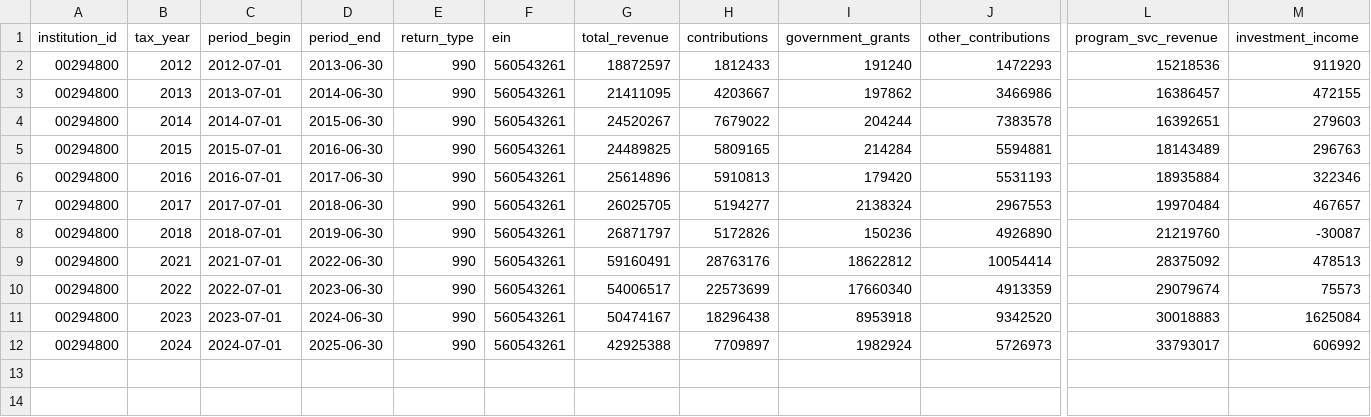
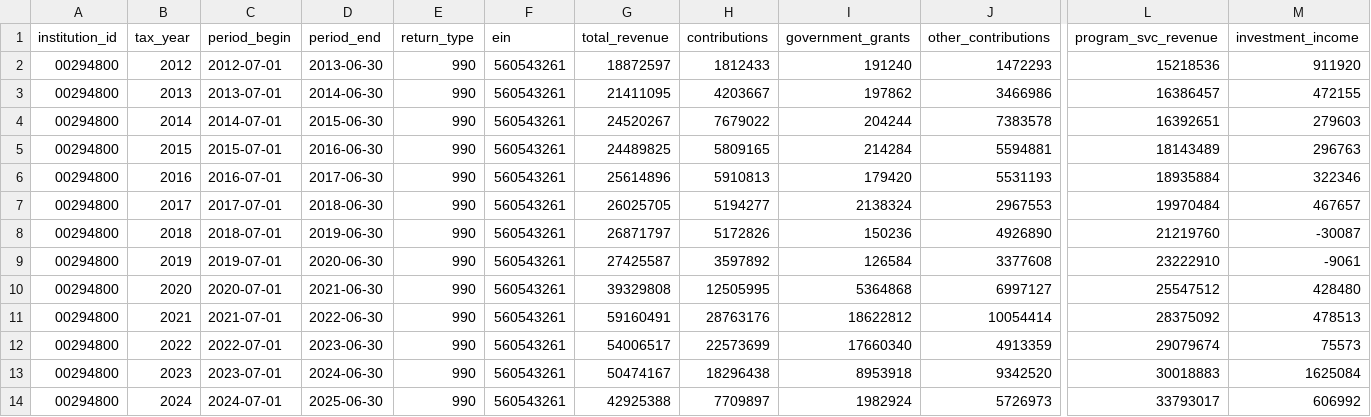
Before and after one commit to rrsaum/BeyondTheCliff, a CSV file: data/financials.csv, drawn as a sheet; only a part is shown, gaps mark what is left out; rows hold the shown columns only; the diff names each change by its address in the sheet, - before the commit and + after, or states it on an @@ line.

Commit message:
Accept .txt filings, and close the Montreat record to 13 unbroken years
The importer globbed *.xml only. A real Form 990 was sitting in the folder named
202131259349301648_public.txt, which is how the IRS ships some of them, and it
was skipped silently: the run reported "no filing for TY2019" and looked correct.
A filing is XML whatever it is called, so the glob now takes *.txt too and
anything that will not parse is reported and stepped over (the same folder holds
an audit PDF).

With TY2019 and TY2020 in, Montreat is complete: 13 filings, TY2012 to TY2024,
no gaps, and the prior-year cross-check now agrees end to end across the whole
unbroken chain rather than either side of a hole.

The finding survives the complete data and is stronger for it: earned revenue
covered 73% to 85% of expenses in every one of the 13 years, opening at 79% and
closing at 80%. Government grants across those years total $56.0M, and the ramp
starts in FY2021 ($5.4M), a year earlier than the incomplete series could show.

Adds app/static/mockups-financial-1.html: three ways to put every revenue source
into the gap chart, generated from the database rather than a hardcoded snapshot.

```diff
--- a/data/financials.csv
+++ b/data/financials.csv
+row 9: 00294800 | 2019 | 2019-07-01 | 2020-06-30 | 990 | 560543261 | 27425587 | 3597892 | 126584 | 3377608 | 23222910 | -9061
+row 10: 00294800 | 2020 | 2020-07-01 | 2021-06-30 | 990 | 560543261 | 39329808 | 12505995 | 5364868 | 6997127 | 25547512 | 428480
```
Also changed, not shown: data/financial_line_items.csv, 2 other files.
